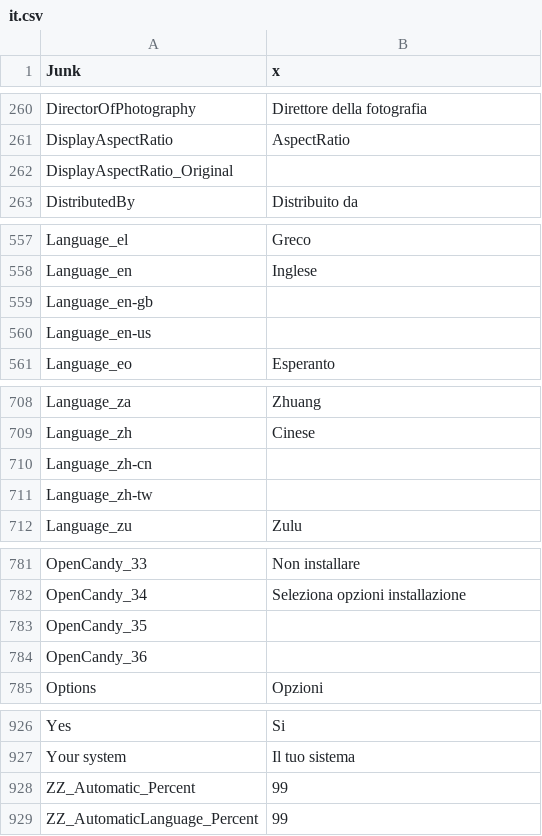
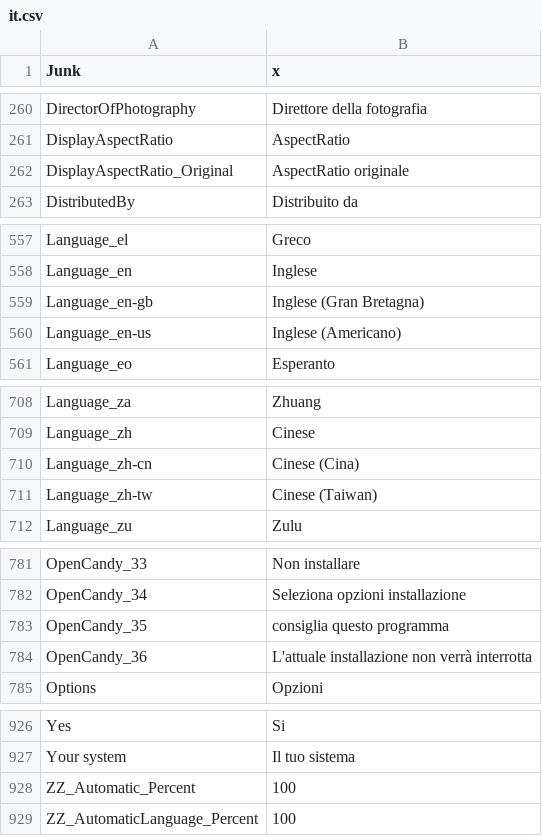
Before and after one commit to MediaArea/MediaInfo, a CSV file: Source/Ressource/Plugin/Language/it.csv, drawn as a sheet; only a part is shown, gaps mark what is left out; the diff covers the shown part only.

Commit message:
+ Italian translation updated
git-svn-id: svn://svn.code.sf.net/p/mediainfo/code/MediaInfo/trunk@1405 45c5ae6f-87cc-4fd0-92ee-e4f023fd80da

```diff
--- a/Source/Ressource/Plugin/Language/it.csv
+++ b/Source/Ressource/Plugin/Language/it.csv
@@ -261,3 +261,3 @@ DirectorOfPhotography;Direttore della fotografia
 DisplayAspectRatio;AspectRatio
-DisplayAspectRatio_Original
+DisplayAspectRatio_Original;AspectRatio originale
 DistributedBy;Distribuito da
@@ -558,4 +558,4 @@ Language_el;Greco
 Language_en;Inglese
-Language_en-gb
-Language_en-us
+Language_en-gb;Inglese (Gran Bretagna)
+Language_en-us;Inglese (Americano)
 Language_eo;Esperanto
@@ -709,4 +709,4 @@ Language_za;Zhuang
 Language_zh;Cinese
-Language_zh-cn
-Language_zh-tw
+Language_zh-cn;Cinese (Cina)
+Language_zh-tw;Cinese (Taiwan)
 Language_zu;Zulu
@@ -782,4 +782,4 @@ OpenCandy_33;Non installare
 OpenCandy_34;Seleziona opzioni installazione
-OpenCandy_35
-OpenCandy_36
+OpenCandy_35;consiglia questo programma
+OpenCandy_36;L'attuale installazione non verrà interrotta
 Options;Opzioni
@@ -927,3 +927,3 @@ Yes;Si
 Your system;Il tuo sistema
-ZZ_Automatic_Percent;99
-ZZ_AutomaticLanguage_Percent;99
+ZZ_Automatic_Percent;100
+ZZ_AutomaticLanguage_Percent;100
```
Also changed, not shown: 2 edited cells elsewhere in this file, Source/Ressource/Language.csv, 1 other file.
